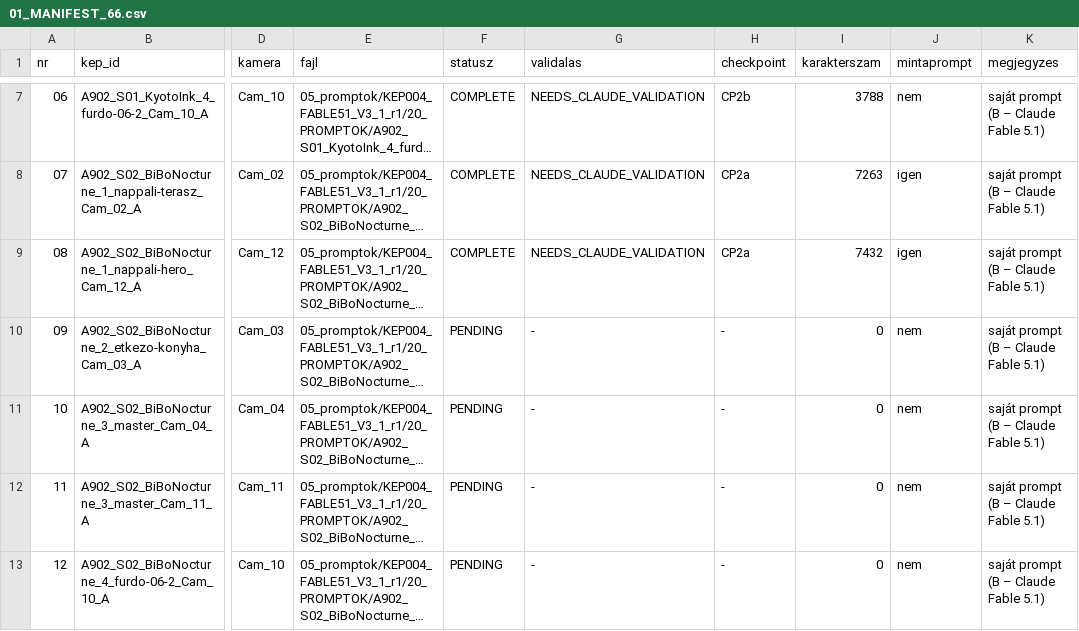
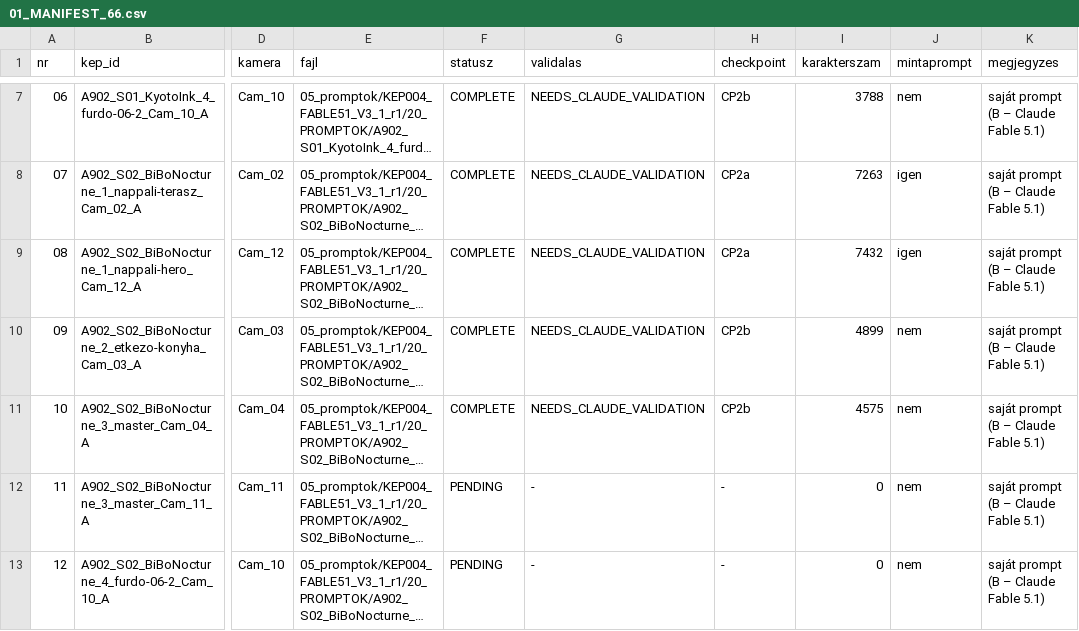
Before and after one commit to peterkapusi88-hub/wsg-berendezes, a CSV file: 05_promptok/KEP004_FABLE51_V3_1_r1/01_MANIFEST_66.csv, drawn as a sheet; only a part is shown, gaps mark what is left out; long unchanged cells end in …; the diff names each change by its address in the sheet, - before the commit and + after, or states it on an @@ line.

```diff
--- a/05_promptok/KEP004_FABLE51_V3_1_r1/01_MANIFEST_66.csv
+++ b/05_promptok/KEP004_FABLE51_V3_1_r1/01_MANIFEST_66.csv
-F10:F11 (statusz): PENDING
+F10:F11 (statusz): COMPLETE
-G10:G11 (validalas): -
+G10:G11 (validalas): NEEDS_CLAUDE_VALIDATION
-H10:H11 (checkpoint): -
+H10:H11 (checkpoint): CP2b
-I10 (karakterszam): 0
+I10 (karakterszam): 4899
-I11 (karakterszam): 0
+I11 (karakterszam): 4575
```
Also changed, not shown: 2 other files.
